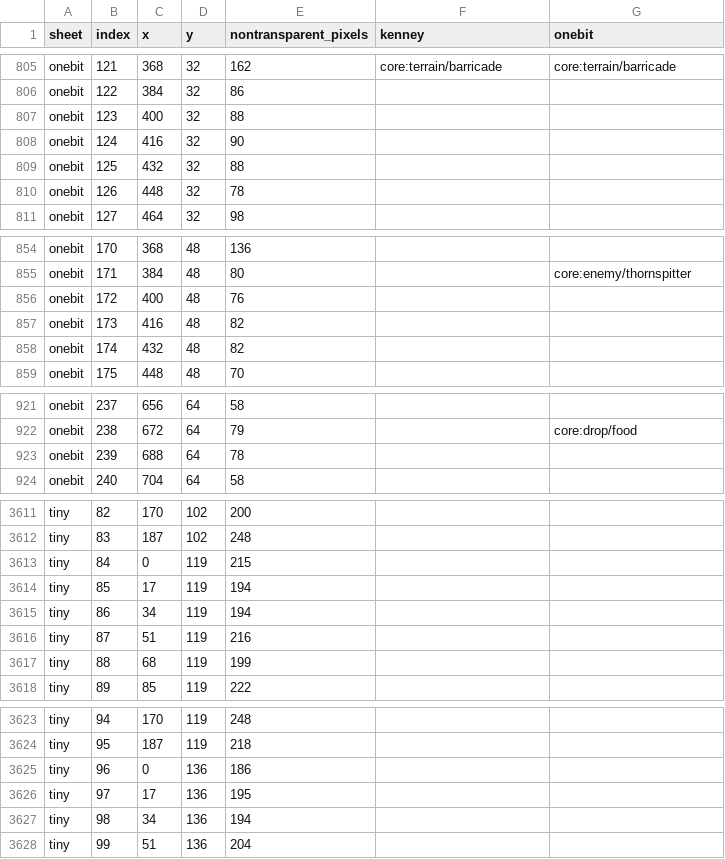
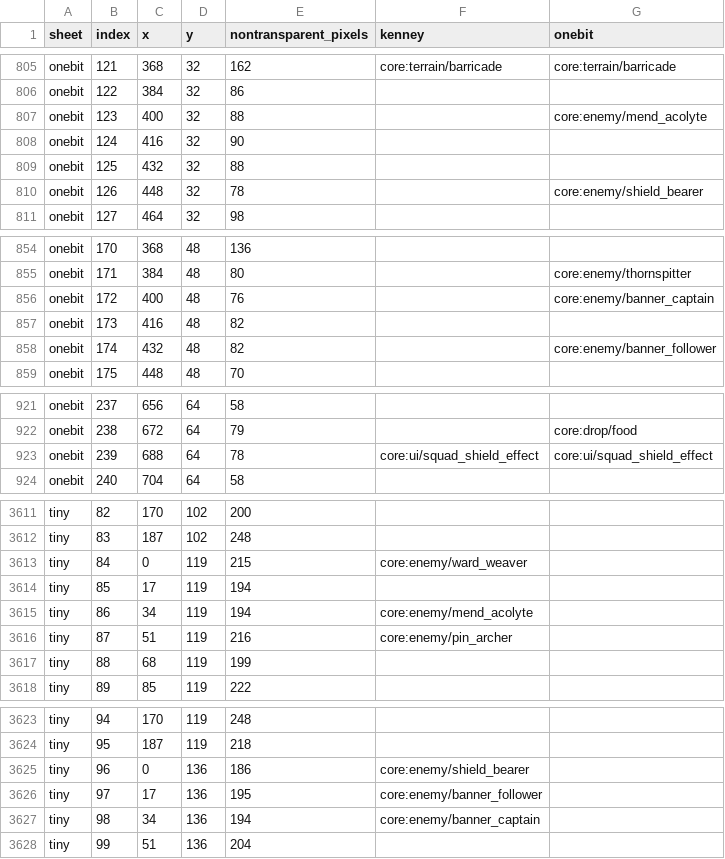
Before and after one commit to gongahkia/roag, a CSV file: docs/sprite-audit/tiles.csv, drawn as a sheet; only a part is shown, gaps mark what is left out; the diff covers the shown part only.

```diff
--- a/docs/sprite-audit/tiles.csv
+++ b/docs/sprite-audit/tiles.csv
@@ -806,6 +806,6 @@ onebit,121,368,32,162,core:terrain/barricade,core:terrain/barricade
 onebit,122,384,32,86,,
-onebit,123,400,32,88,,
+onebit,123,400,32,88,,core:enemy/mend_acolyte
 onebit,124,416,32,90,,
 onebit,125,432,32,88,,
-onebit,126,448,32,78,,
+onebit,126,448,32,78,,core:enemy/shield_bearer
 onebit,127,464,32,98,,
@@ -855,5 +855,5 @@ onebit,170,368,48,136,,
 onebit,171,384,48,80,,core:enemy/thornspitter
-onebit,172,400,48,76,,
+onebit,172,400,48,76,,core:enemy/banner_captain
 onebit,173,416,48,82,,
-onebit,174,432,48,82,,
+onebit,174,432,48,82,,core:enemy/banner_follower
 onebit,175,448,48,70,,
@@ -922,3 +922,3 @@ onebit,237,656,64,58,,
 onebit,238,672,64,79,,core:drop/food
-onebit,239,688,64,78,,
+onebit,239,688,64,78,core:ui/squad_shield_effect,core:ui/squad_shield_effect
 onebit,240,704,64,58,,
@@ -3612,6 +3612,6 @@ tiny,82,170,102,200,,
 tiny,83,187,102,248,,
-tiny,84,0,119,215,,
+tiny,84,0,119,215,core:enemy/ward_weaver,
 tiny,85,17,119,194,,
-tiny,86,34,119,194,,
-tiny,87,51,119,216,,
+tiny,86,34,119,194,core:enemy/mend_acolyte,
+tiny,87,51,119,216,core:enemy/pin_archer,
 tiny,88,68,119,199,,
@@ -3624,5 +3624,5 @@ tiny,94,170,119,248,,
 tiny,95,187,119,218,,
-tiny,96,0,136,186,,
-tiny,97,17,136,195,,
-tiny,98,34,136,194,,
+tiny,96,0,136,186,core:enemy/shield_bearer,
+tiny,97,17,136,195,core:enemy/banner_follower,
+tiny,98,34,136,194,core:enemy/banner_captain,
 tiny,99,51,136,204,,
```
Also changed, not shown: 18 edited cells elsewhere in this file, 20 other files.
